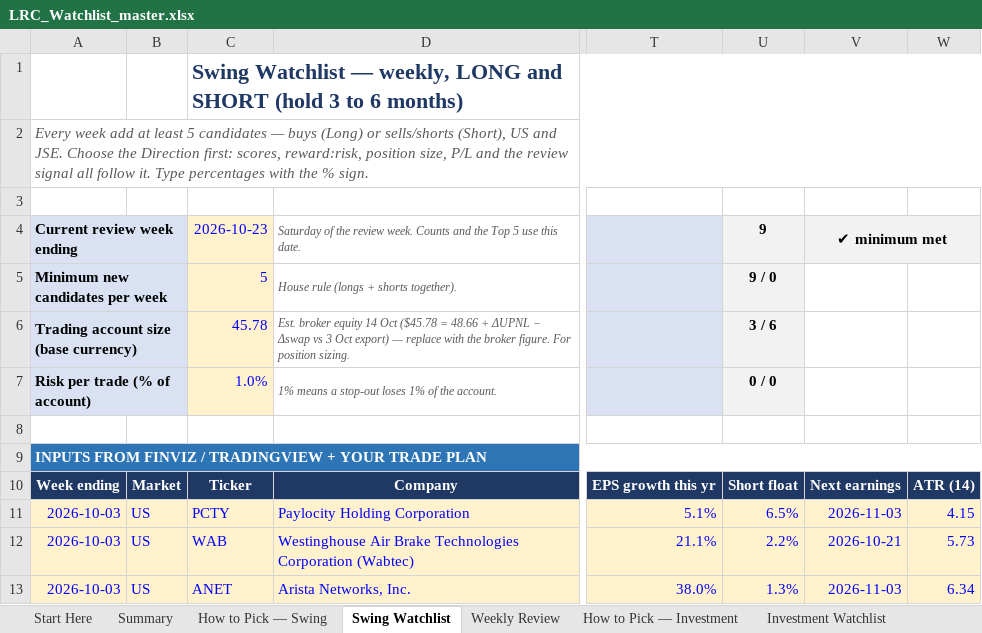
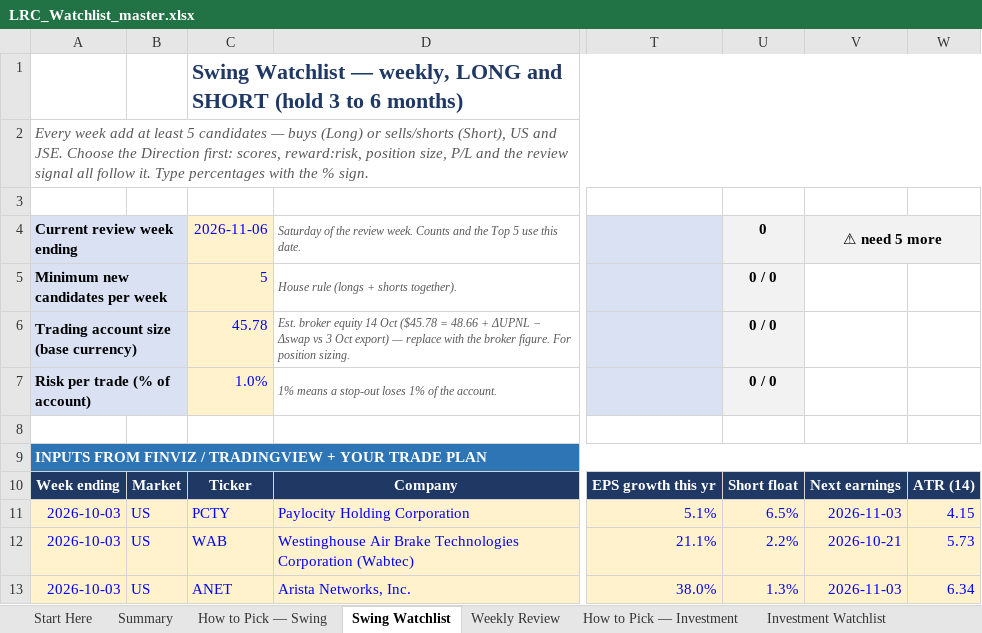
Before and after one commit to LeagoRifumo/lrc-website, an Excel workbook: templates/LRC_Watchlist_master.xlsx, sheet Swing Watchlist, drawn as a sheet; only a part is shown, gaps mark what is left out; values as stored, in another font and other column widths than the file's, no borders; charts and pictures and conditional formats not drawn; the diff names each change by its address in the sheet, - before the commit and + after, or states it on an @@ line.

```diff
--- a/templates/LRC_Watchlist_master.xlsx (sheet Swing Watchlist)
+++ b/templates/LRC_Watchlist_master.xlsx (sheet Swing Watchlist)
-C4: 2026-10-23
+C4: 2026-11-06
-U4: 9
+U4: 0
-V4: ✔ minimum met
+V4: ⚠ need 5 more
-U5: 9 / 0
+U5: 0 / 0
-U6: 3 / 6
+U6: 0 / 0
```
Also changed, not shown: sheet Summary, sheet Weekly Review, hidden cells, charts or pictures, 1 other file.
